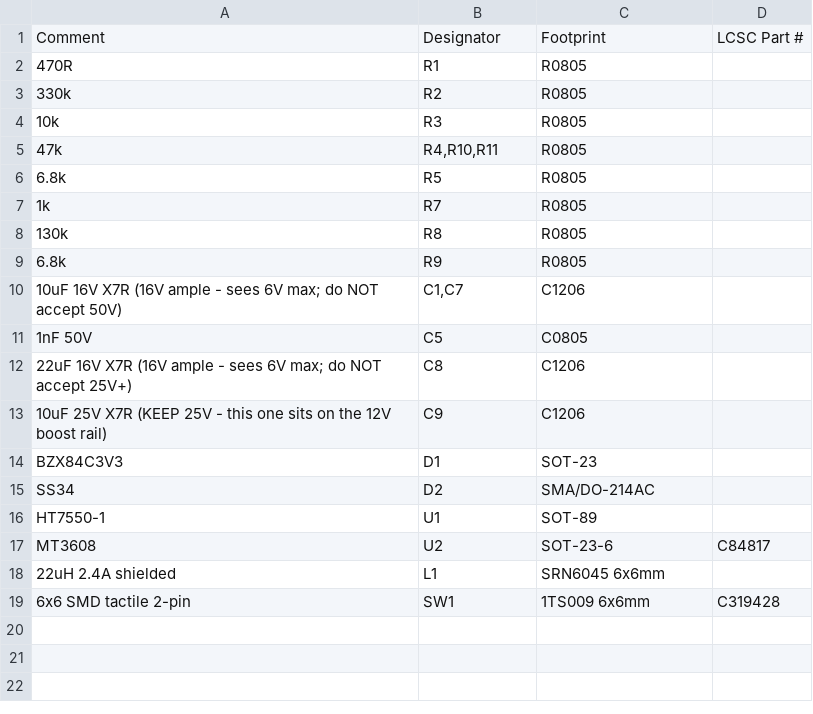
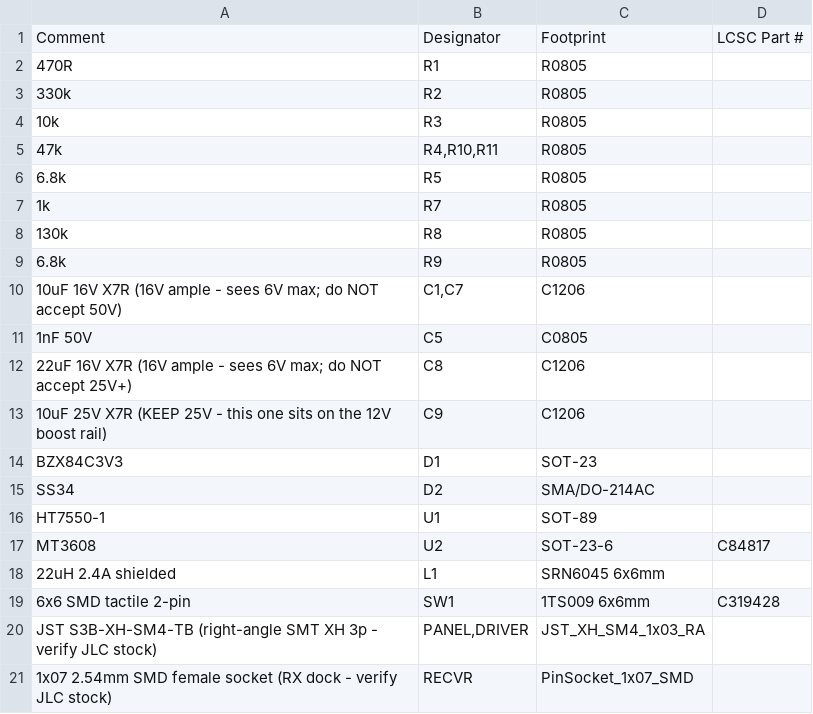
Before and after one commit to beneckart/resonance-lighting, a CSV file: hardware/capboard/capbank_bom_smt.csv, drawn as a sheet; the diff names each change by its address in the sheet, - before the commit and + after, or states it on an @@ line.

```diff
--- a/hardware/capboard/capbank_bom_smt.csv
+++ b/hardware/capboard/capbank_bom_smt.csv
+row 20: JST S3B-XH-SM4-TB (right-angle SMT XH 3p - verify JLC stock) | PANEL,DRIVER | JST_XH_SM4_1x03_RA
+row 21: 1x07 2.54mm SMD female socket (RX dock - verify JLC stock) | RECVR | PinSocket_1x07_SMD
```
Also changed, not shown: hardware/capboard/capbank_cpl.csv.
